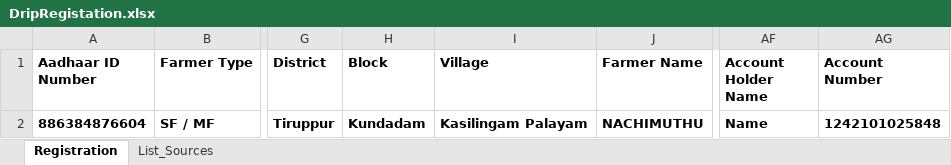
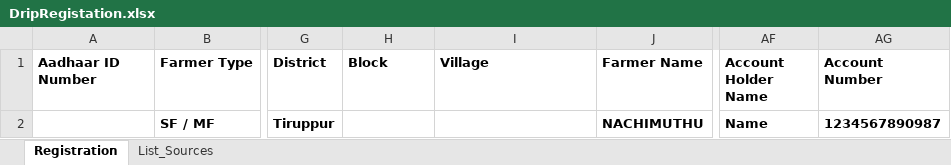
Before and after one commit to sasivm/drip_rgistration_automation, an Excel workbook: DripRegistation.xlsx, sheet Registration, drawn as a sheet; only a part is shown, gaps mark what is left out; values as stored, in another font and other column widths than the file's, no borders; table styles not drawn; the diff names each change by its address in the sheet, - before the commit and + after, or states it on an @@ line.

Commit message:
Excel file added

```diff
--- a/DripRegistation.xlsx (sheet Registration)
+++ b/DripRegistation.xlsx (sheet Registration)
-A2 (Aadhaar ID Number): 886384876604
+A2 (Aadhaar ID Number): (empty)
-H2 (Block): Kundadam
+H2 (Block): (empty)
-I2 (Village): Kasilingam Palayam
+I2 (Village): (empty)
-AG2 (Account Number): 1242101025848
+AG2 (Account Number): 1234567890987
```
